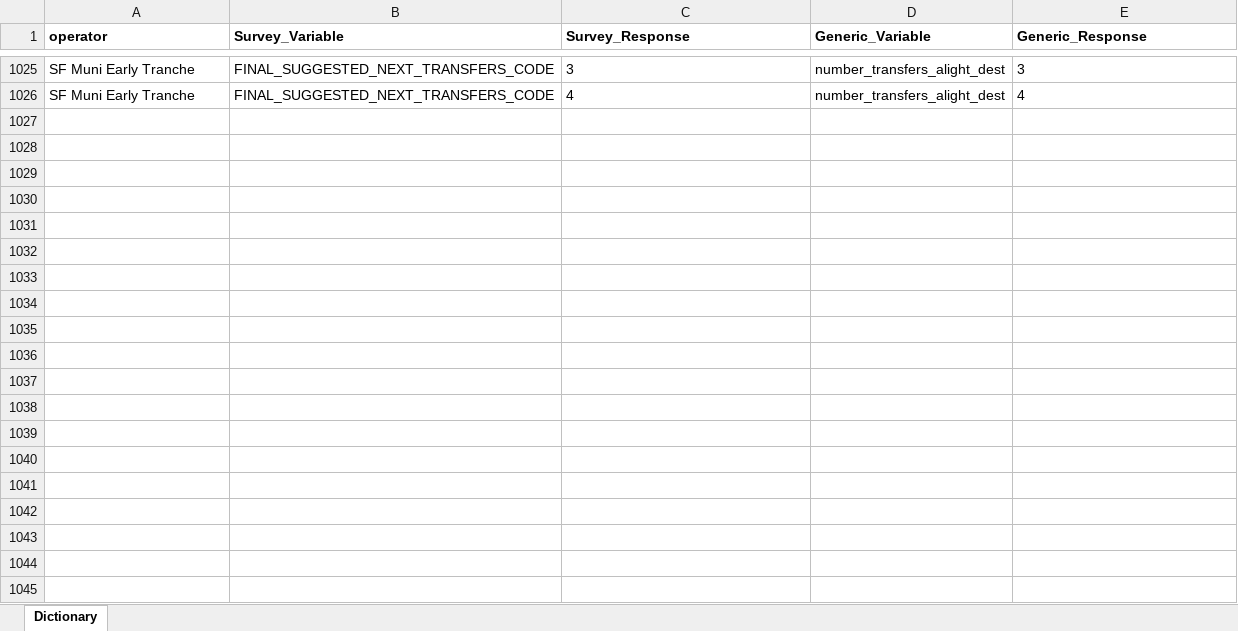
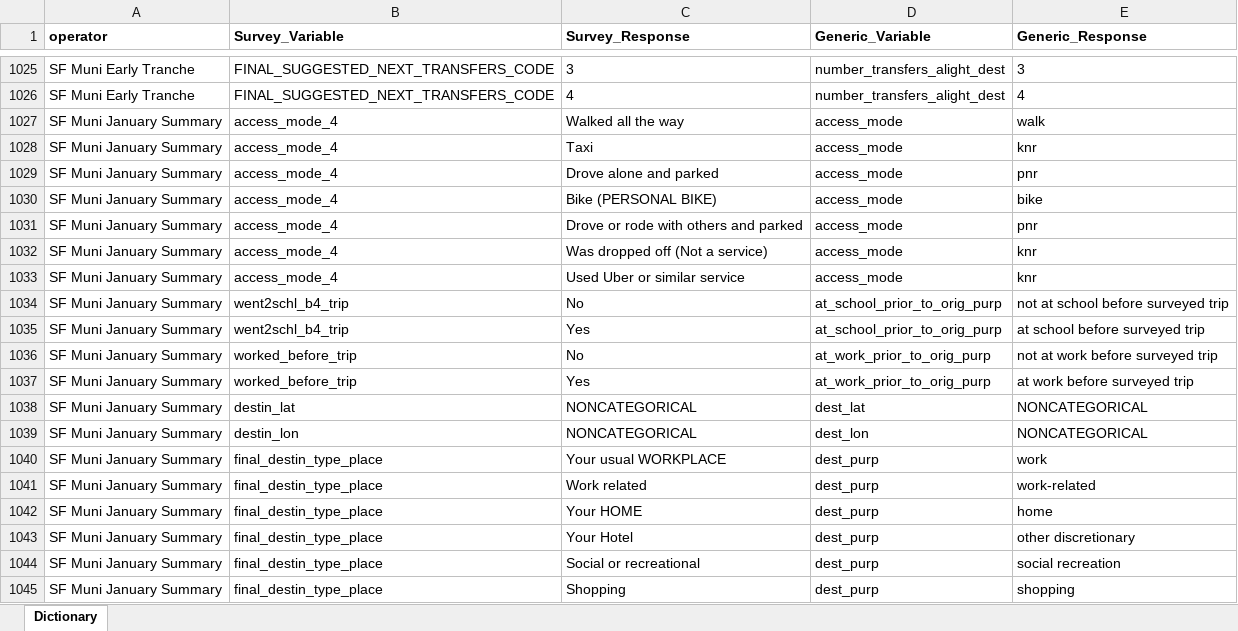
Before and after one commit to BayAreaMetro/transit-passenger-surveys, an Excel workbook: make-uniform/production/Dictionary for Standard Database.xlsx, sheet Dictionary, drawn as a sheet; only a part is shown, gaps mark what is left out; values as stored, in another font and other column widths than the file's, no borders; the diff covers the shown part only; the diff names each change by its address in the sheet, - before the commit and + after, or states it on an @@ line.

Commit message:
Dictionary

```diff
--- a/make-uniform/production/Dictionary for Standard Database.xlsx (sheet Dictionary)
+++ b/make-uniform/production/Dictionary for Standard Database.xlsx (sheet Dictionary)
+row 1027: SF Muni January Summary | access_mode_4 | Walked all the way | access_mode | walk
+row 1028: SF Muni January Summary | access_mode_4 | Taxi | access_mode | knr
+row 1029: SF Muni January Summary | access_mode_4 | Drove alone and parked | access_mode | pnr
+row 1030: SF Muni January Summary | access_mode_4 | Bike (PERSONAL BIKE) | access_mode | bike
+row 1031: SF Muni January Summary | access_mode_4 | Drove or rode with others and parked | access_mode | pnr
+row 1032: SF Muni January Summary | access_mode_4 | Was dropped off (Not a service) | access_mode | knr
+row 1033: SF Muni January Summary | access_mode_4 | Used Uber or similar service | access_mode | knr
+row 1034: SF Muni January Summary | went2schl_b4_trip | No | at_school_prior_to_orig_purp | not at school before surveyed trip
+row 1035: SF Muni January Summary | went2schl_b4_trip | Yes | at_school_prior_to_orig_purp | at school before surveyed trip
+row 1036: SF Muni January Summary | worked_before_trip | No | at_work_prior_to_orig_purp | not at work before surveyed trip
+row 1037: SF Muni January Summary | worked_before_trip | Yes | at_work_prior_to_orig_purp | at work before surveyed trip
+row 1038: SF Muni January Summary | destin_lat | NONCATEGORICAL | dest_lat | NONCATEGORICAL
+row 1039: SF Muni January Summary | destin_lon | NONCATEGORICAL | dest_lon | NONCATEGORICAL
+row 1040: SF Muni January Summary | final_destin_type_place | Your usual WORKPLACE | dest_purp | work
+row 1041: SF Muni January Summary | final_destin_type_place | Work related | dest_purp | work-related
+row 1042: SF Muni January Summary | final_destin_type_place | Your HOME | dest_purp | home
+row 1043: SF Muni January Summary | final_destin_type_place | Your Hotel | dest_purp | other discretionary
+row 1044: SF Muni January Summary | final_destin_type_place | Social or recreational | dest_purp | social recreation
+row 1045: SF Muni January Summary | final_destin_type_place | Shopping | dest_purp | shopping
```
Also changed, not shown: 213 added rows elsewhere in this sheet, 1 other file.
